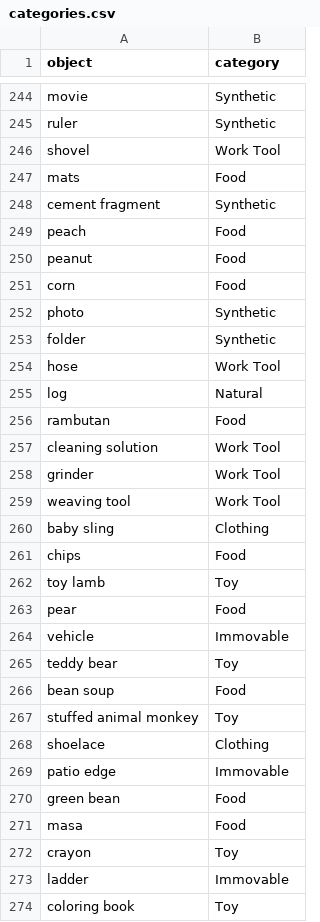
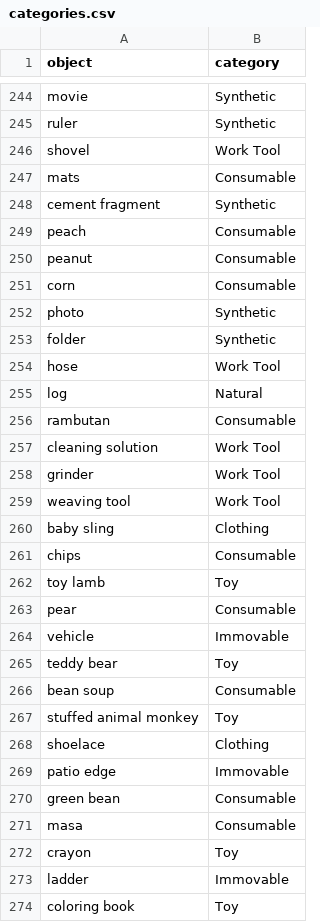
Before and after one commit to kennedycasey/daylong-object-ids, a CSV file: data/casillas/manual-checks/categories.csv, drawn as a sheet; only a part is shown, gaps mark what is left out; the diff covers the shown part only.

Commit message:
more food -> consumable

```diff
--- a/data/casillas/manual-checks/categories.csv
+++ b/data/casillas/manual-checks/categories.csv
@@ -246,7 +246,7 @@ ruler,Synthetic
 shovel,Work Tool
-mats,Food
+mats,Consumable
 cement fragment,Synthetic
-peach,Food
-peanut,Food
-corn,Food
+peach,Consumable
+peanut,Consumable
+corn,Consumable
 photo,Synthetic
@@ -255,3 +255,3 @@ hose,Work Tool
 log,Natural
-rambutan,Food
+rambutan,Consumable
 cleaning solution,Work Tool
@@ -260,8 +260,8 @@ weaving tool,Work Tool
 baby sling,Clothing
-chips,Food
+chips,Consumable
 toy lamb,Toy
-pear,Food
+pear,Consumable
 vehicle,Immovable
 teddy bear,Toy
-bean soup,Food
+bean soup,Consumable
 stuffed animal monkey,Toy
@@ -269,4 +269,4 @@ shoelace,Clothing
 patio edge,Immovable
-green bean,Food
-masa,Food
+green bean,Consumable
+masa,Consumable
 crayon,Toy
```
Also changed, not shown: 4 added rows, 4 removed rows and 58 edited cells elsewhere in this file, 3 other files.
